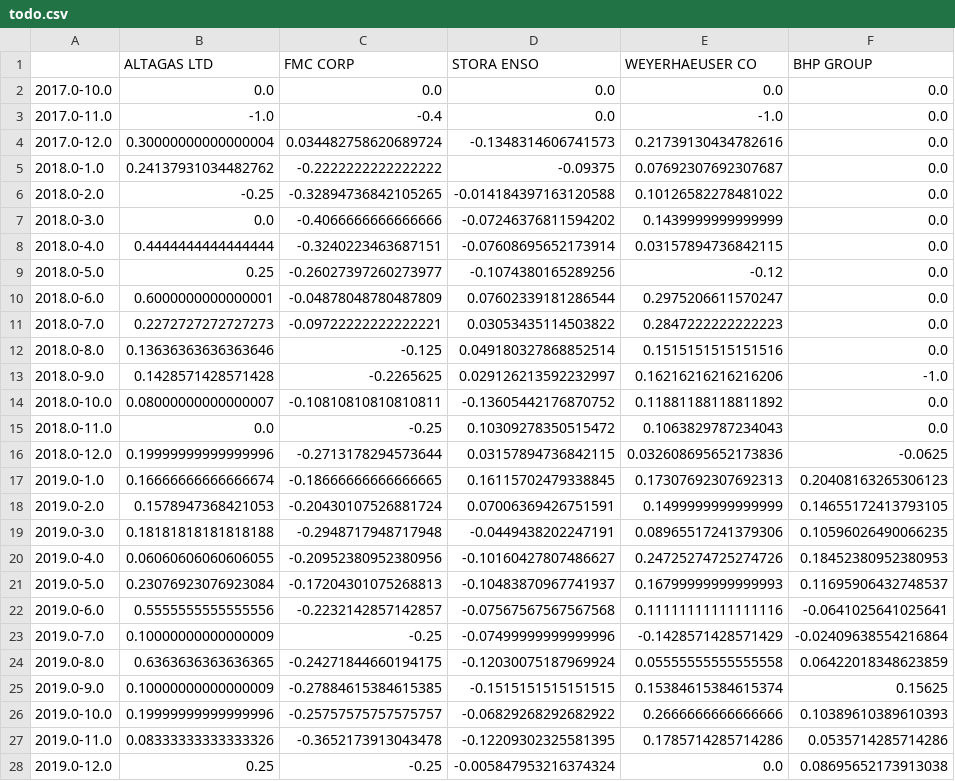
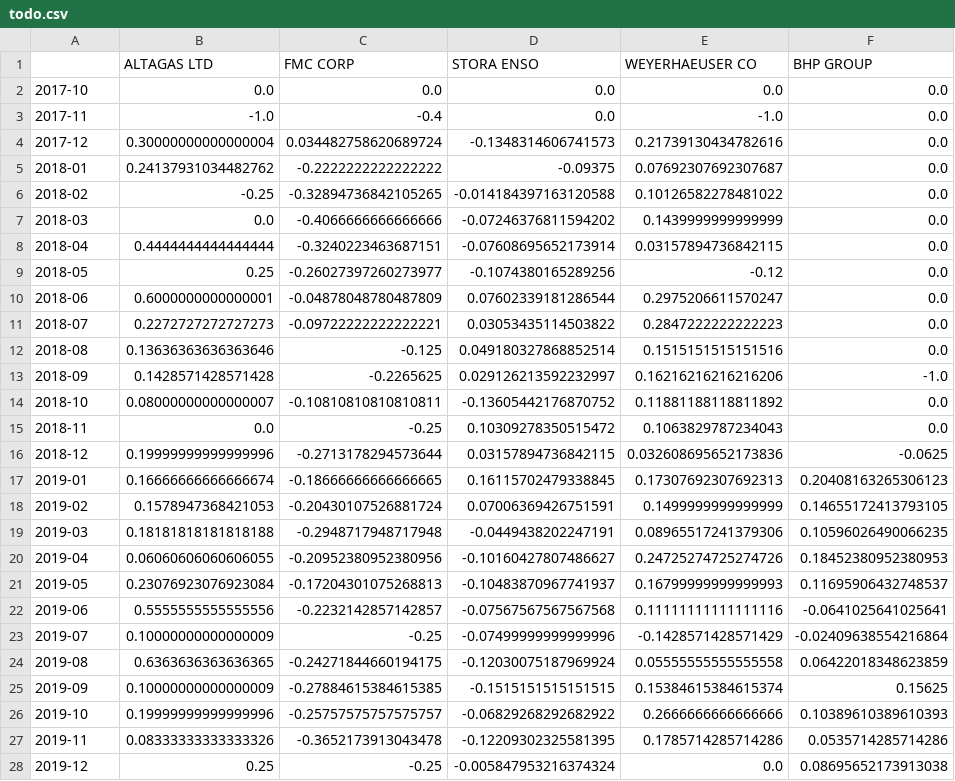
Before and after one commit to Pse1234/sentimental-analysis-energy-stocks, a CSV file: data/data_model/todo.csv, drawn as a sheet; only a part is shown; the diff covers the shown part only; the diff names each change by its address in the sheet, - before the commit and + after, or states it on an @@ line.

```diff
--- a/data/data_model/todo.csv
+++ b/data/data_model/todo.csv
-A2: 2017.0-10.0
+A2: 2017-10
-A3: 2017.0-11.0
+A3: 2017-11
-A4: 2017.0-12.0
+A4: 2017-12
-A5: 2018.0-1.0
+A5: 2018-01
-A6: 2018.0-2.0
+A6: 2018-02
-A7: 2018.0-3.0
+A7: 2018-03
-A8: 2018.0-4.0
+A8: 2018-04
-A9: 2018.0-5.0
+A9: 2018-05
-A10: 2018.0-6.0
+A10: 2018-06
-A11: 2018.0-7.0
+A11: 2018-07
-A12: 2018.0-8.0
+A12: 2018-08
-A13: 2018.0-9.0
+A13: 2018-09
-A14: 2018.0-10.0
+A14: 2018-10
-A15: 2018.0-11.0
+A15: 2018-11
-A16: 2018.0-12.0
+A16: 2018-12
-A17: 2019.0-1.0
+A17: 2019-01
-A18: 2019.0-2.0
+A18: 2019-02
-A19: 2019.0-3.0
+A19: 2019-03
-A20: 2019.0-4.0
+A20: 2019-04
-A21: 2019.0-5.0
+A21: 2019-05
-A22: 2019.0-6.0
+A22: 2019-06
-A23: 2019.0-7.0
+A23: 2019-07
-A24: 2019.0-8.0
+A24: 2019-08
-A25: 2019.0-9.0
+A25: 2019-09
-A26: 2019.0-10.0
+A26: 2019-10
-A27: 2019.0-11.0
+A27: 2019-11
-A28: 2019.0-12.0
+A28: 2019-12
```
Also changed, not shown: 33 edited cells elsewhere in this file, 2 other files.
